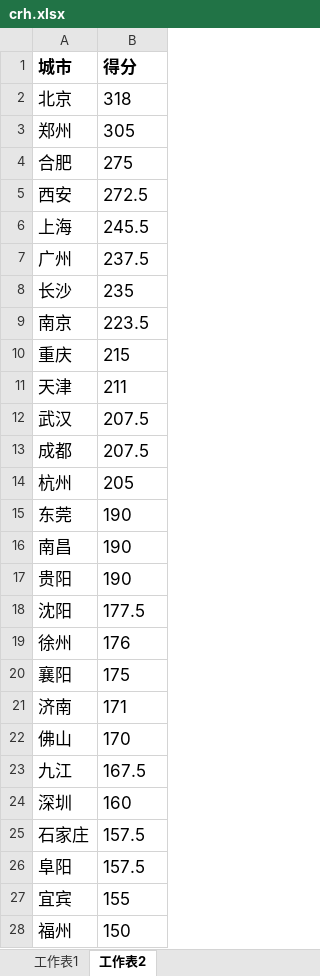
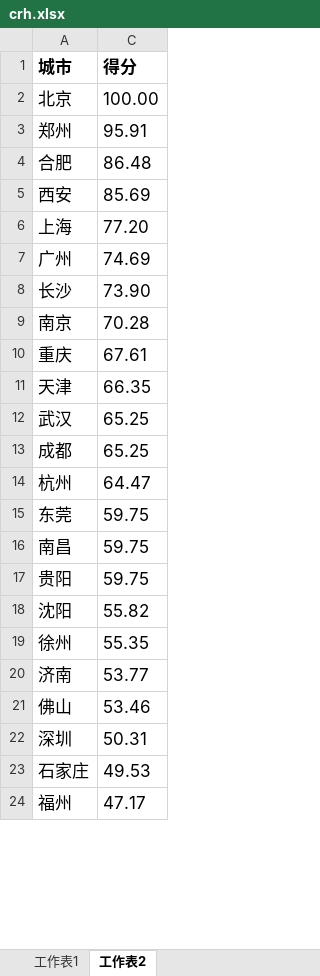
Before and after one commit to soneway/city-rank, an Excel workbook: railway/crh.xlsx, sheet 工作表2, drawn as a sheet; only a part is shown; values as stored, in another font and other column widths than the file's, no borders; removed rows and columns are numbered as before the commit, all else as after; the diff covers the shown part only; the diff names each change by its address in the sheet, - before the commit and + after, or states it on an @@ line.

```diff
--- a/railway/crh.xlsx (sheet 工作表2)
+++ b/railway/crh.xlsx (sheet 工作表2)
-C2 (得分): 318
+C2 (得分): 100.00
-C3 (得分): 305
+C3 (得分): 95.91
-C4 (得分): 275
+C4 (得分): 86.48
-C5 (得分): 272.5
+C5 (得分): 85.69
-C6 (得分): 245.5
+C6 (得分): 77.20
-C7 (得分): 237.5
+C7 (得分): 74.69
-C8 (得分): 235
+C8 (得分): 73.90
-C9 (得分): 223.5
+C9 (得分): 70.28
-C10 (得分): 215
+C10 (得分): 67.61
-C11 (得分): 211
+C11 (得分): 66.35
-C12:C13 (得分): 207.5
+C12:C13 (得分): 65.25
-C14 (得分): 205
+C14 (得分): 64.47
-C15:C17 (得分): 190
+C15:C17 (得分): 59.75
-C18 (得分): 177.5
+C18 (得分): 55.82
-C19 (得分): 176
+C19 (得分): 55.35
-row 20: 襄阳 | 175
-C20 (得分): 171
+C20 (得分): 53.77
-C21 (得分): 170
+C21 (得分): 53.46
-row 23: 九江 | 167.5
-C22 (得分): 160
+C22 (得分): 50.31
-C23 (得分): 157.5
+C23 (得分): 49.53
-row 26: 阜阳 | 157.5
-row 27: 宜宾 | 155
-C24 (得分): 150
+C24 (得分): 47.17
```
Also changed, not shown: 5 removed rows and 23 edited cells elsewhere in this sheet, sheet 工作表1, railway/count.xlsx, railway/org.xlsx, 2 other files.
